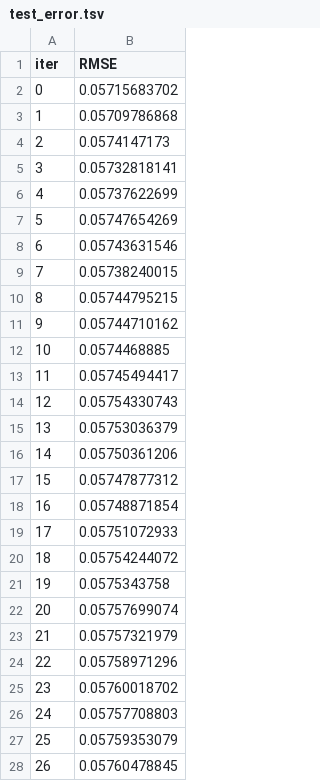
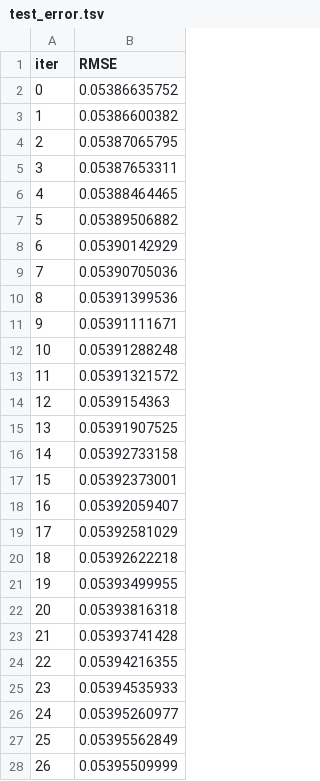
Before and after one commit to duranyi46/Stock-Prediction-Term-Assignment, a TSV file: notebooks/catboost_info/test_error.tsv, drawn as a sheet; only a part is shown; the diff covers the shown part only.

```diff
--- a/notebooks/catboost_info/test_error.tsv
+++ b/notebooks/catboost_info/test_error.tsv
@@ -1,28 +1,28 @@
 iter	RMSE
-0	0.05715683702
-1	0.05709786868
-2	0.0574147173
-3	0.05732818141
-4	0.05737622699
-5	0.05747654269
-6	0.05743631546
-7	0.05738240015
-8	0.05744795215
-9	0.05744710162
-10	0.0574468885
-11	0.05745494417
-12	0.05754330743
-13	0.05753036379
-14	0.05750361206
-15	0.05747877312
-16	0.05748871854
-17	0.05751072933
-18	0.05754244072
-19	0.0575343758
-20	0.05757699074
-21	0.05757321979
-22	0.05758971296
-23	0.05760018702
-24	0.05757708803
-25	0.05759353079
-26	0.05760478845
+0	0.05386635752
+1	0.05386600382
+2	0.05387065795
+3	0.05387653311
+4	0.05388464465
+5	0.05389506882
+6	0.05390142929
+7	0.05390705036
+8	0.05391399536
+9	0.05391111671
+10	0.05391288248
+11	0.05391321572
+12	0.0539154363
+13	0.05391907525
+14	0.05392733158
+15	0.05392373001
+16	0.05392059407
+17	0.05392581029
+18	0.05392622218
+19	0.05393499955
+20	0.05393816318
+21	0.05393741428
+22	0.05394216355
+23	0.05394535933
+24	0.05395260977
+25	0.05395562849
+26	0.05395509999
```
Also changed, not shown: 75 edited cells elsewhere in this file, notebooks/catboost_info/learn_error.tsv, notebooks/catboost_info/time_left.tsv, 19 other files.
